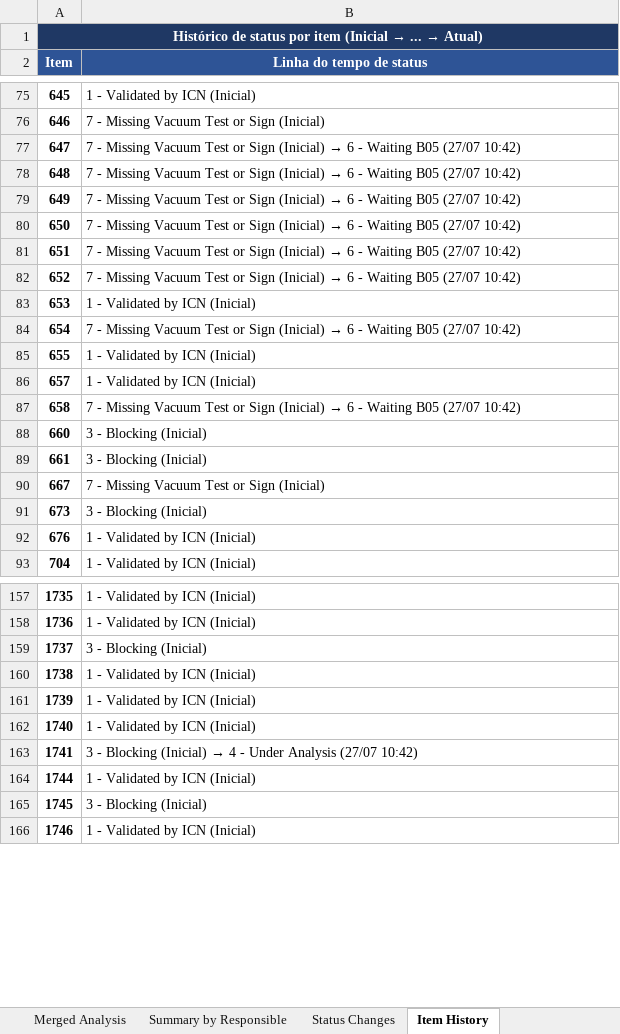
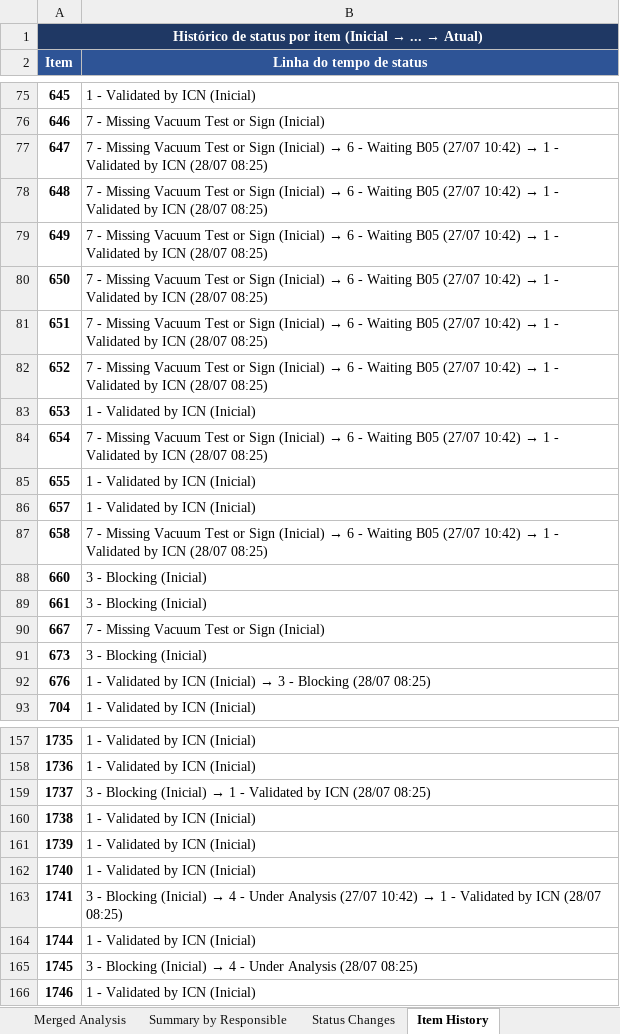
Before and after one commit to BrunoAlmeida87/Milestone, an Excel workbook: J06_Items_Analysis.xlsx, sheet Item History, drawn as a sheet; only a part is shown, gaps mark what is left out; values as stored, in another font and other column widths than the file's, no borders; the diff covers the shown part only; the diff names each change by its address in the sheet, - before the commit and + after, or states it on an @@ line.

```diff
--- a/J06_Items_Analysis.xlsx (sheet Item History)
+++ b/J06_Items_Analysis.xlsx (sheet Item History)
@@ B77:B82 (Linha do tempo de status): …(27/07 10:42) → …(27/07 10:42) → 1 - Validated by ICN (28/07 08:25) @@
@@ B84 (Linha do tempo de status): …(27/07 10:42) → …(27/07 10:42) → 1 - Validated by ICN (28/07 08:25) @@
@@ B87 (Linha do tempo de status): …(27/07 10:42) → …(27/07 10:42) → 1 - Validated by ICN (28/07 08:25) @@
@@ B92 (Linha do tempo de status): 1 - Validated by ICN (Inicial) → 1 - Validated by ICN (Inicial) → 3 - Blocking (28/07 08:25) @@
@@ B159 (Linha do tempo de status): 3 - Blocking (Inicial) → 3 - Blocking (Inicial) → 1 - Validated by ICN (28/07 08:25) @@
@@ B163 (Linha do tempo de status): …(27/07 10:42) → …(27/07 10:42) → 1 - Validated by ICN (28/07 08:25) @@
@@ B165 (Linha do tempo de status): 3 - Blocking (Inicial) → 3 - Blocking (Inicial) → 4 - Under Analysis (28/07 08:25) @@
```
Also changed, not shown: 18 edited cells elsewhere in this sheet, sheet Status Changes, sheet Merged Analysis, sheet Summary by Responsible, data/GTO__LIST_OF_ITEMS.xlsx, 4 other files.
